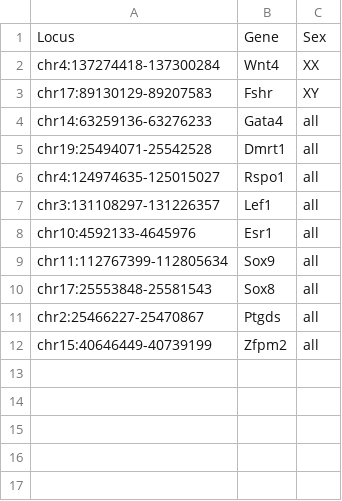
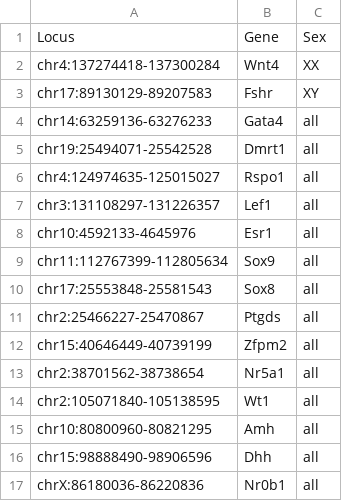
Before and after one commit to IStevant/SupportingCRE, a TSV file: workflow/data/mm10/gTrack_DAR_peak_examples.tsv, drawn as a sheet; the diff names each change by its address in the sheet, - before the commit and + after, or states it on an @@ line.

```diff
--- a/workflow/data/mm10/gTrack_DAR_peak_examples.tsv
+++ b/workflow/data/mm10/gTrack_DAR_peak_examples.tsv
+row 13: chr2:38701562-38738654 | Nr5a1 | all
+row 14: chr2:105071840-105138595 | Wt1 | all
+row 15: chr10:80800960-80821295 | Amh | all
+row 16: chr15:98888490-98906596 | Dhh | all
+row 17: chrX:86180036-86220836 | Nr0b1 | all
```
Also changed, not shown: 9 other files.
